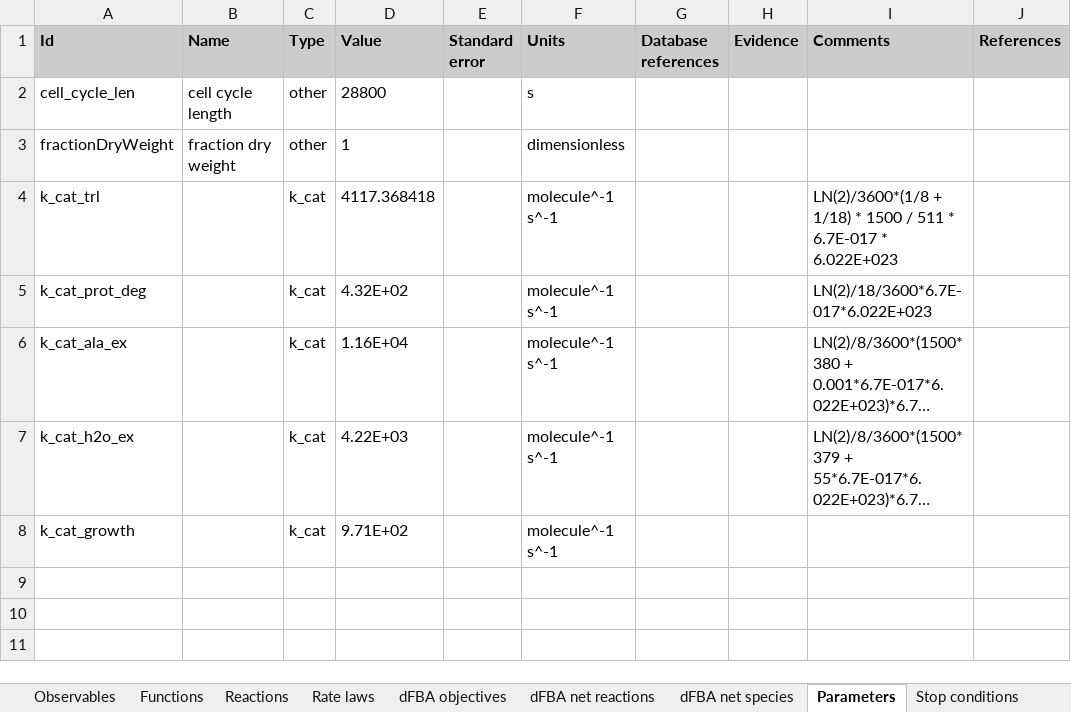
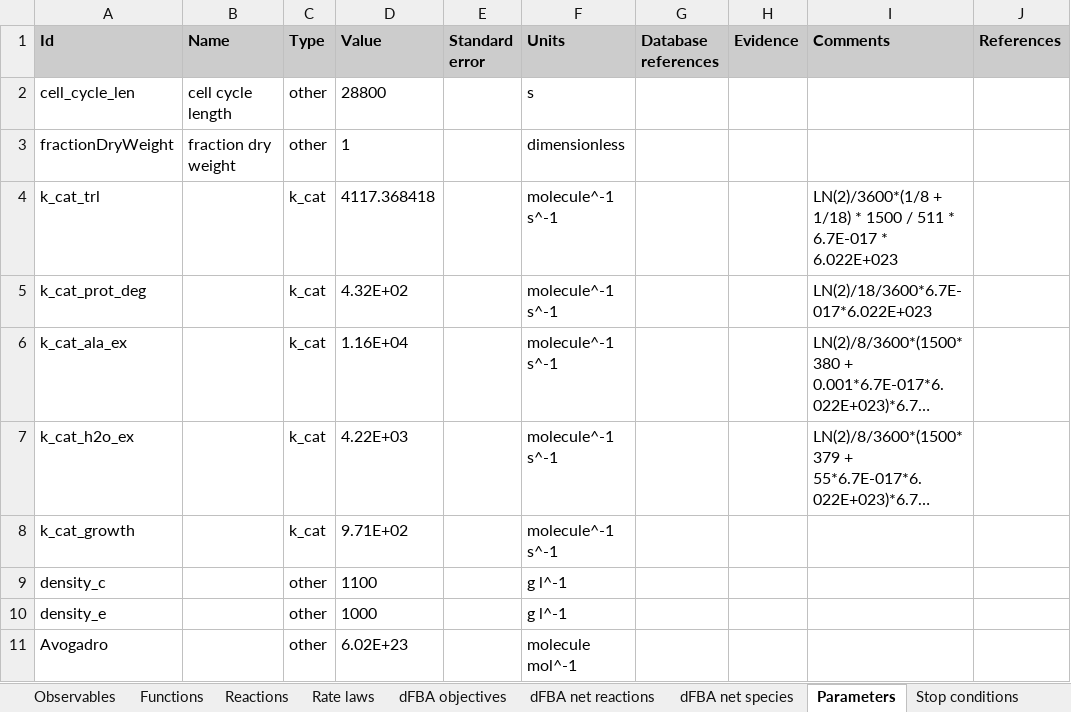
Before and after one commit to KarrLab/wc_sim, an Excel workbook: examples/translation_metabolism_hybrid_model/model.xlsx, sheet Parameters, drawn as a sheet; long unchanged cells end in …; values as stored, in another font and other column widths than the file's, no borders; the diff names each change by its address in the sheet, - before the commit and + after, or states it on an @@ line.

Commit message:
updating for changes to wc_lang compartment mass, density, and volume

```diff
--- a/examples/translation_metabolism_hybrid_model/model.xlsx (sheet Parameters)
+++ b/examples/translation_metabolism_hybrid_model/model.xlsx (sheet Parameters)
+row 9: density_c |  | other | 1100 |  | g l^-1
+row 10: density_e |  | other | 1000 |  | g l^-1
+row 11: Avogadro |  | other | 6.02E+23 |  | molecule mol^-1
```
Also changed, not shown: sheet Compartments, sheet Functions, examples/transcription_translation_hybrid_model/model.xlsx, 22 other files.
